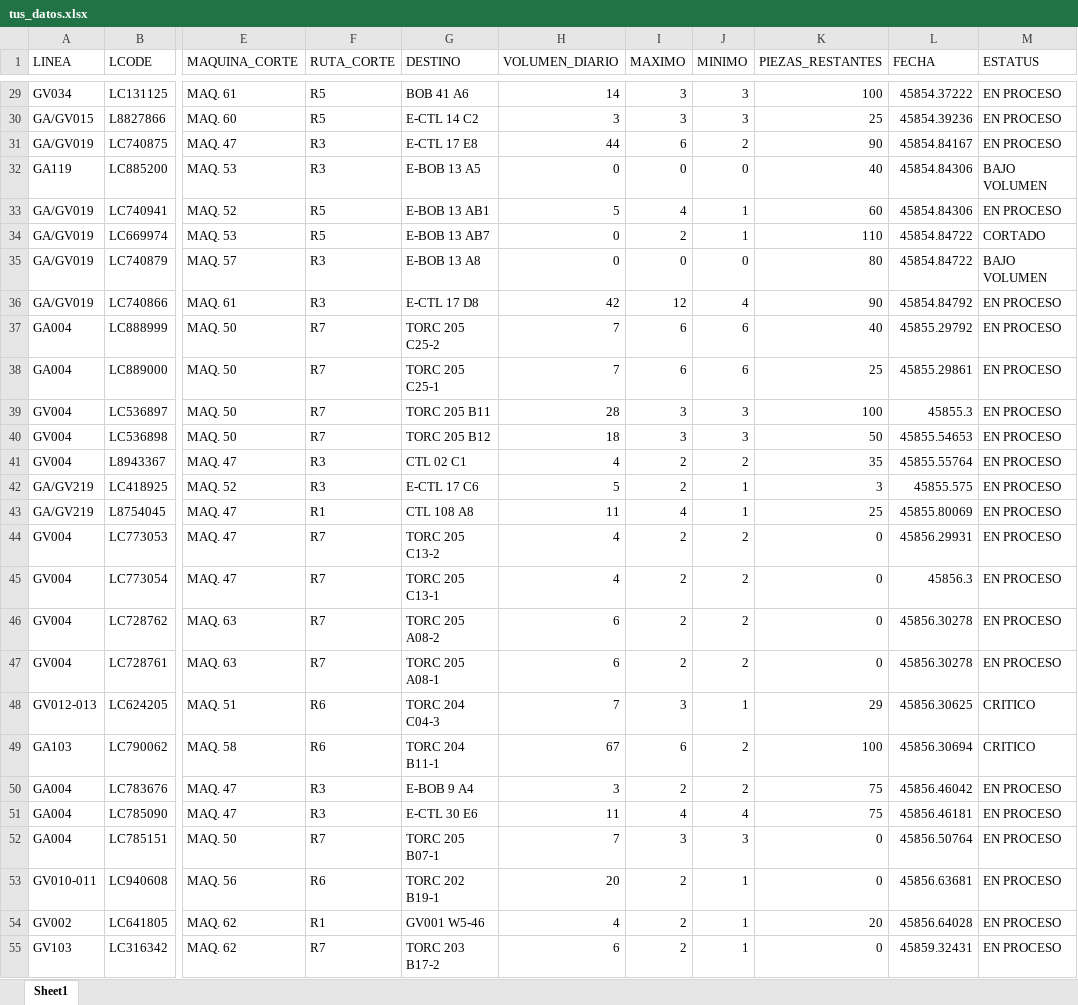
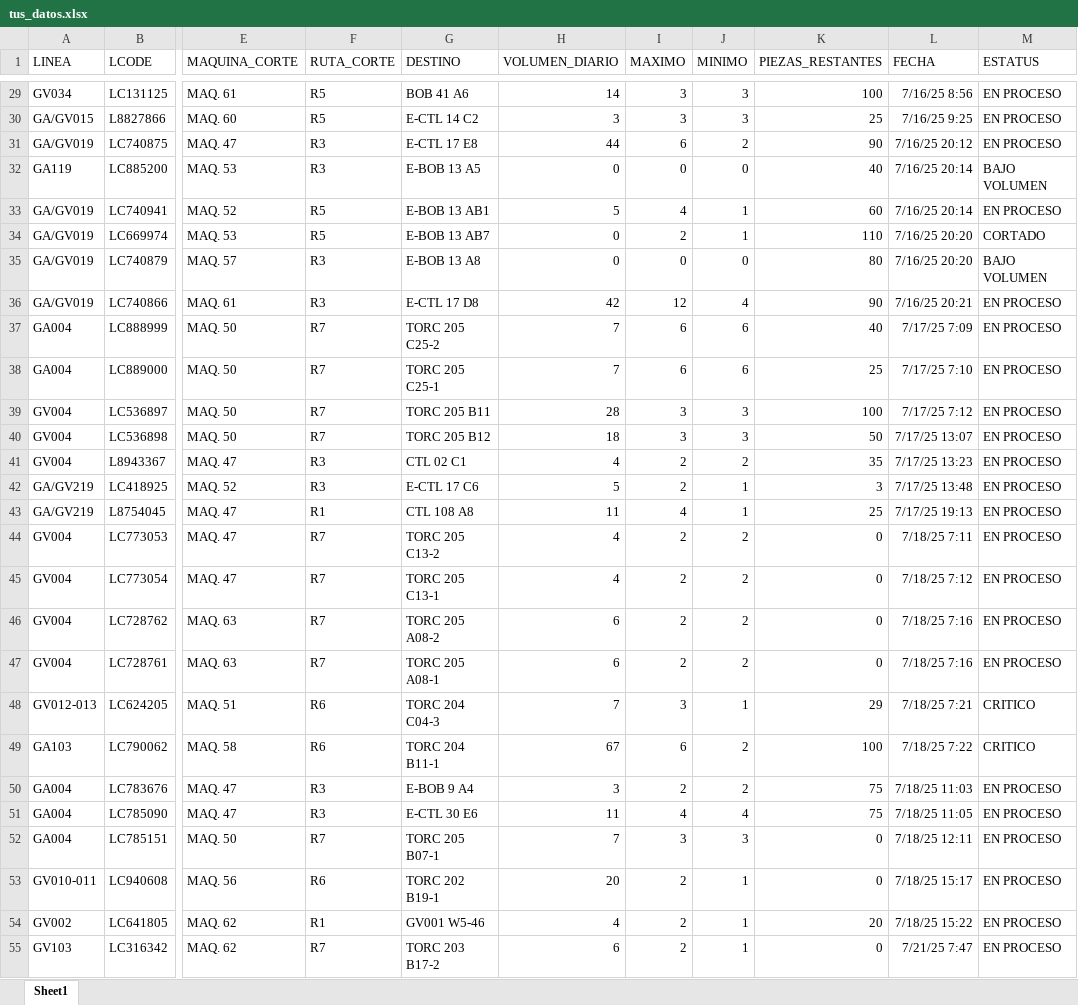
Before and after one commit to mercushiom07/criticos-backend, an Excel workbook: tus_datos.xlsx, sheet Sheet1, drawn as a sheet; only a part is shown, gaps mark what is left out; values as stored, in another font and other column widths than the file's, no borders; the diff covers the shown part only; the diff names each change by its address in the sheet, - before the commit and + after, or states it on an @@ line.

```diff
--- a/tus_datos.xlsx (sheet Sheet1)
+++ b/tus_datos.xlsx (sheet Sheet1)
-L29 (FECHA): 45854.37222
+L29 (FECHA): 7/16/25 8:56
-L30 (FECHA): 45854.39236
+L30 (FECHA): 7/16/25 9:25
-L31 (FECHA): 45854.84167
+L31 (FECHA): 7/16/25 20:12
-L32:L33 (FECHA): 45854.84306
+L32:L33 (FECHA): 7/16/25 20:14
-L34:L35 (FECHA): 45854.84722
+L34:L35 (FECHA): 7/16/25 20:20
-L36 (FECHA): 45854.84792
+L36 (FECHA): 7/16/25 20:21
-L37 (FECHA): 45855.29792
+L37 (FECHA): 7/17/25 7:09
-L38 (FECHA): 45855.29861
+L38 (FECHA): 7/17/25 7:10
-L39 (FECHA): 45855.3
+L39 (FECHA): 7/17/25 7:12
-L40 (FECHA): 45855.54653
+L40 (FECHA): 7/17/25 13:07
-L41 (FECHA): 45855.55764
+L41 (FECHA): 7/17/25 13:23
-L42 (FECHA): 45855.575
+L42 (FECHA): 7/17/25 13:48
-L43 (FECHA): 45855.80069
+L43 (FECHA): 7/17/25 19:13
-L44 (FECHA): 45856.29931
+L44 (FECHA): 7/18/25 7:11
-L45 (FECHA): 45856.3
+L45 (FECHA): 7/18/25 7:12
-L46:L47 (FECHA): 45856.30278
+L46:L47 (FECHA): 7/18/25 7:16
-L48 (FECHA): 45856.30625
+L48 (FECHA): 7/18/25 7:21
-L49 (FECHA): 45856.30694
+L49 (FECHA): 7/18/25 7:22
-L50 (FECHA): 45856.46042
+L50 (FECHA): 7/18/25 11:03
-L51 (FECHA): 45856.46181
+L51 (FECHA): 7/18/25 11:05
-L52 (FECHA): 45856.50764
+L52 (FECHA): 7/18/25 12:11
-L53 (FECHA): 45856.63681
+L53 (FECHA): 7/18/25 15:17
-L54 (FECHA): 45856.64028
+L54 (FECHA): 7/18/25 15:22
-L55 (FECHA): 45859.32431
+L55 (FECHA): 7/21/25 7:47
```
Also changed, not shown: 276 edited cells elsewhere in this sheet, 2 other files.
